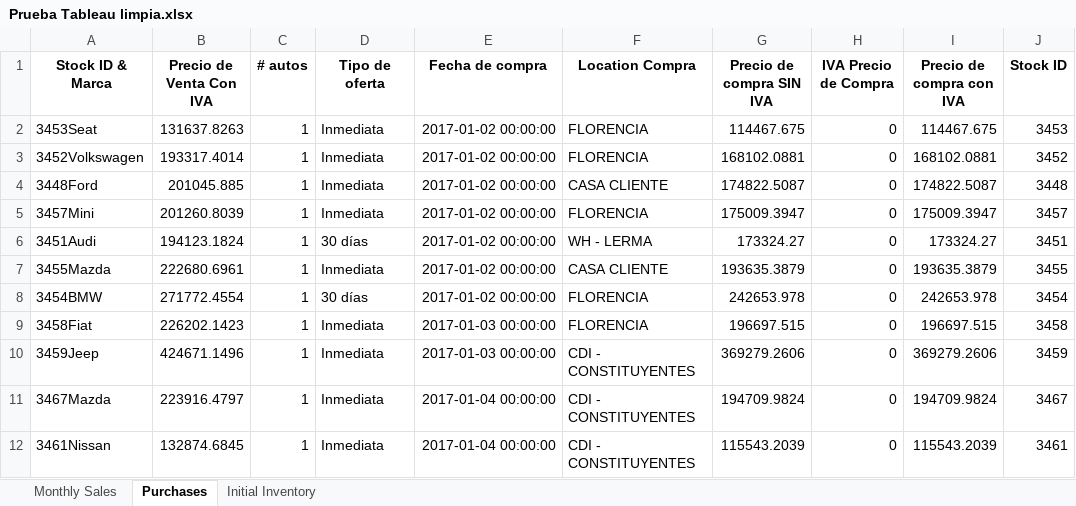
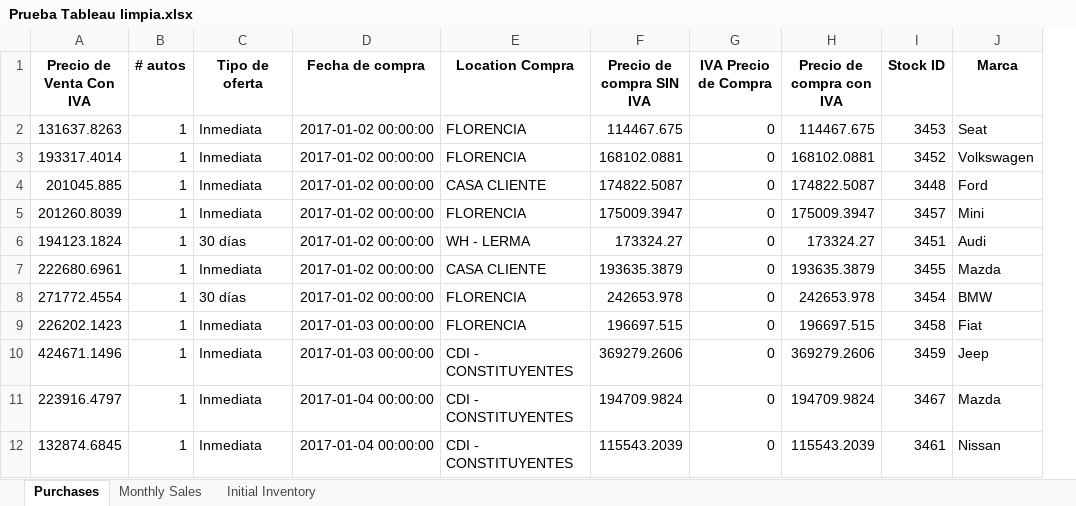
Before and after one commit to DavidCis/Prueba_Kavak, an Excel workbook: Prueba Tableau limpia.xlsx, sheet Purchases, drawn as a sheet; only a part is shown; values as stored, in another font and other column widths than the file's, no borders; removed rows and columns are numbered as before the commit, all else as after; the diff names each change by its address in the sheet, - before the commit and + after, or states it on an @@ line.

```diff
--- a/Prueba Tableau limpia.xlsx (sheet Purchases)
+++ b/Prueba Tableau limpia.xlsx (sheet Purchases)
@@ sheet tab order changed: Purchases | Monthly Sales | Initial Inventory @@
-column A (Stock ID & Marca), rows 2-12: 3453Seat | 3452Volkswagen | 3448Ford | 3457Mini | 3451Audi | 3455Mazda | 3454BMW | 3458Fiat | 3459Jeep | 3467Mazda | 3461Nissan
+column J (Marca), rows 2-12: Seat | Volkswagen | Ford | Mini | Audi | Mazda | BMW | Fiat | Jeep | Mazda | Nissan
```
Also changed, not shown: sheet Monthly Sales, 9 other files.
